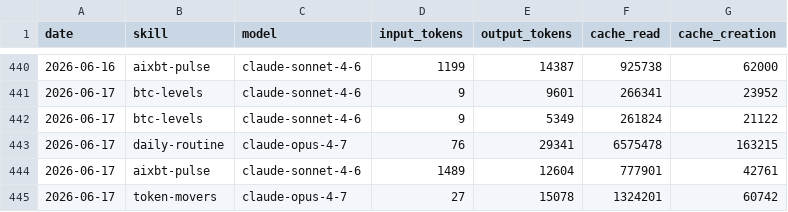
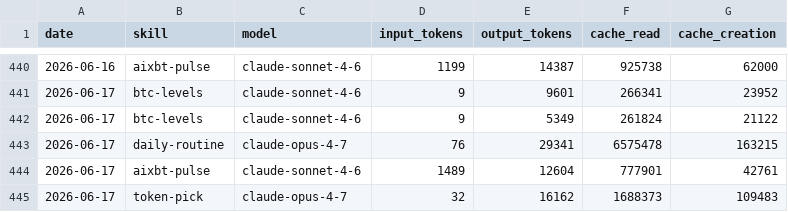
Before and after one commit to anajuliabit/aeon, a CSV file: memory/token-usage.csv, drawn as a sheet; only a part is shown, gaps mark what is left out.

Commit message:
chore(token-pick): auto-commit 2026-06-17

```diff
--- a/memory/token-usage.csv
+++ b/memory/token-usage.csv
@@ -444,2 +444,2 @@ date,skill,model,input_tokens,output_tokens,cache_read,cache_creation
 2026-06-17,aixbt-pulse,claude-sonnet-4-6,1489,12604,777901,42761
-2026-06-17,token-movers,claude-opus-4-7,27,15078,1324201,60742
+2026-06-17,token-pick,claude-opus-4-7,32,16162,1688373,109483
```
Also changed, not shown: 10 other files.
